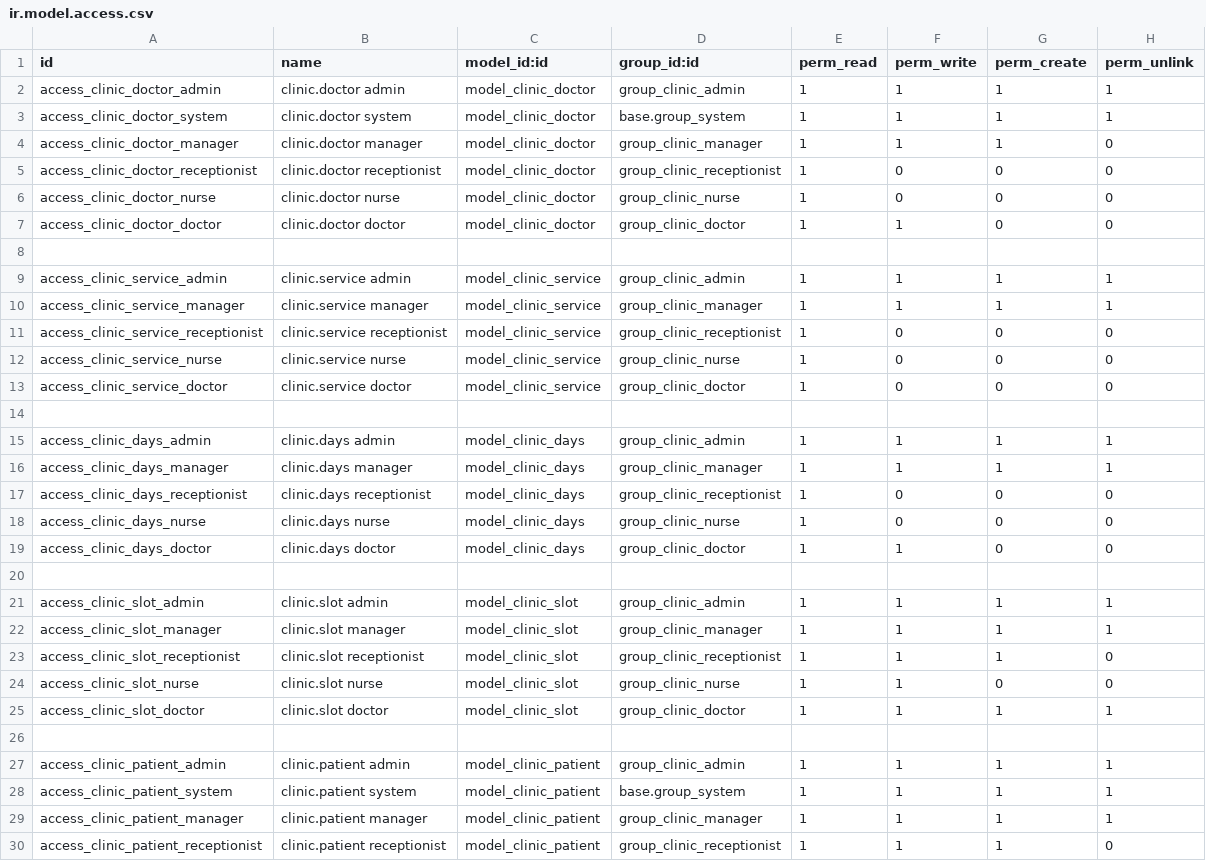
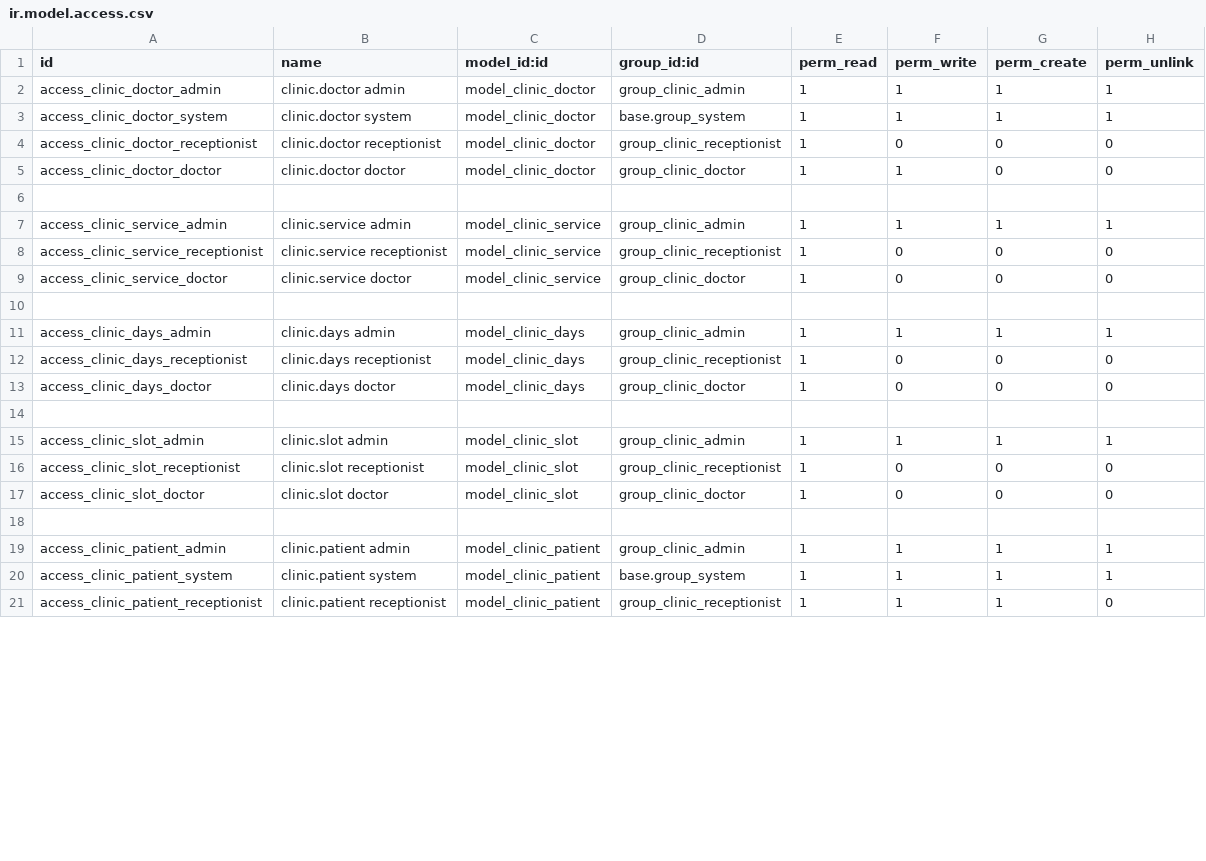
Before and after one commit to aditya8softprime/custom_addons, a CSV file: clinic_management/security/ir.model.access.csv, drawn as a sheet; only a part is shown; the diff covers the shown part only.

```diff
--- a/clinic_management/security/ir.model.access.csv
+++ b/clinic_management/security/ir.model.access.csv
@@ -3,5 +3,3 @@ access_clinic_doctor_admin,clinic.doctor admin,model_clinic_doctor,group_clinic_
 access_clinic_doctor_system,clinic.doctor system,model_clinic_doctor,base.group_system,1,1,1,1
-access_clinic_doctor_manager,clinic.doctor manager,model_clinic_doctor,group_clinic_manager,1,1,1,0
 access_clinic_doctor_receptionist,clinic.doctor receptionist,model_clinic_doctor,group_clinic_receptionist,1,0,0,0
-access_clinic_doctor_nurse,clinic.doctor nurse,model_clinic_doctor,group_clinic_nurse,1,0,0,0
 access_clinic_doctor_doctor,clinic.doctor doctor,model_clinic_doctor,group_clinic_doctor,1,1,0,0
@@ -9,5 +7,3 @@ access_clinic_doctor_doctor,clinic.doctor doctor,model_clinic_doctor,group_clini
 access_clinic_service_admin,clinic.service admin,model_clinic_service,group_clinic_admin,1,1,1,1
-access_clinic_service_manager,clinic.service manager,model_clinic_service,group_clinic_manager,1,1,1,1
 access_clinic_service_receptionist,clinic.service receptionist,model_clinic_service,group_clinic_receptionist,1,0,0,0
-access_clinic_service_nurse,clinic.service nurse,model_clinic_service,group_clinic_nurse,1,0,0,0
 access_clinic_service_doctor,clinic.service doctor,model_clinic_service,group_clinic_doctor,1,0,0,0
@@ -15,12 +11,8 @@ access_clinic_service_doctor,clinic.service doctor,model_clinic_service,group_cl
 access_clinic_days_admin,clinic.days admin,model_clinic_days,group_clinic_admin,1,1,1,1
-access_clinic_days_manager,clinic.days manager,model_clinic_days,group_clinic_manager,1,1,1,1
 access_clinic_days_receptionist,clinic.days receptionist,model_clinic_days,group_clinic_receptionist,1,0,0,0
-access_clinic_days_nurse,clinic.days nurse,model_clinic_days,group_clinic_nurse,1,0,0,0
-access_clinic_days_doctor,clinic.days doctor,model_clinic_days,group_clinic_doctor,1,1,0,0
+access_clinic_days_doctor,clinic.days doctor,model_clinic_days,group_clinic_doctor,1,0,0,0
 
 access_clinic_slot_admin,clinic.slot admin,model_clinic_slot,group_clinic_admin,1,1,1,1
-access_clinic_slot_manager,clinic.slot manager,model_clinic_slot,group_clinic_manager,1,1,1,1
-access_clinic_slot_receptionist,clinic.slot receptionist,model_clinic_slot,group_clinic_receptionist,1,1,1,0
-access_clinic_slot_nurse,clinic.slot nurse,model_clinic_slot,group_clinic_nurse,1,1,0,0
-access_clinic_slot_doctor,clinic.slot doctor,model_clinic_slot,group_clinic_doctor,1,1,1,1
+access_clinic_slot_receptionist,clinic.slot receptionist,model_clinic_slot,group_clinic_receptionist,1,0,0,0
+access_clinic_slot_doctor,clinic.slot doctor,model_clinic_slot,group_clinic_doctor,1,0,0,0
 
@@ -28,3 +20,2 @@ access_clinic_patient_admin,clinic.patient admin,model_clinic_patient,group_clin
 access_clinic_patient_system,clinic.patient system,model_clinic_patient,base.group_system,1,1,1,1
-access_clinic_patient_manager,clinic.patient manager,model_clinic_patient,group_clinic_manager,1,1,1,1
 access_clinic_patient_receptionist,clinic.patient receptionist,model_clinic_patient,group_clinic_receptionist,1,1,1,0
```
Also changed, not shown: 14 removed rows and 3 edited cells elsewhere in this file, 7 other files.
